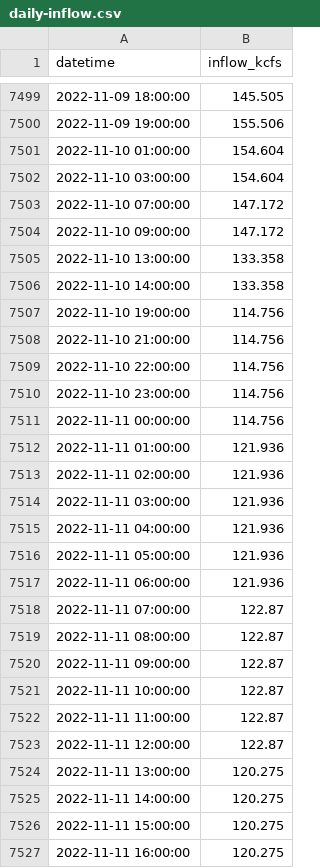
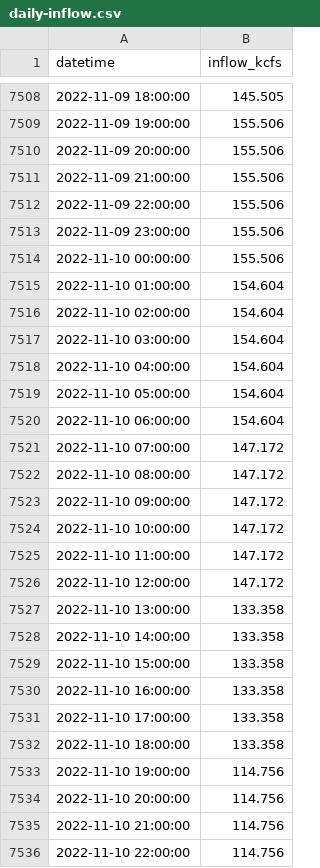
Before and after one commit to ecohn44/cascaded-hydro, a CSV file: simulation-data/daily-inflow.csv, drawn as a sheet; only a part is shown, gaps mark what is left out; the shorter side is filled out with more unchanged rows; the diff covers the shown part only; the diff names each change by its address in the sheet, - before the commit and + after, or states it on an @@ line.

```diff
--- a/simulation-data/daily-inflow.csv
+++ b/simulation-data/daily-inflow.csv
+row 7510: 2022-11-09 20:00:00 | 155.506
+row 7511: 2022-11-09 21:00:00 | 155.506
+row 7512: 2022-11-09 22:00:00 | 155.506
+row 7513: 2022-11-09 23:00:00 | 155.506
+row 7514: 2022-11-10 00:00:00 | 155.506
+row 7516: 2022-11-10 02:00:00 | 154.604
+row 7518: 2022-11-10 04:00:00 | 154.604
+row 7519: 2022-11-10 05:00:00 | 154.604
+row 7520: 2022-11-10 06:00:00 | 154.604
+row 7522: 2022-11-10 08:00:00 | 147.172
+row 7524: 2022-11-10 10:00:00 | 147.172
+row 7525: 2022-11-10 11:00:00 | 147.172
+row 7526: 2022-11-10 12:00:00 | 147.172
+row 7529: 2022-11-10 15:00:00 | 133.358
+row 7530: 2022-11-10 16:00:00 | 133.358
+row 7531: 2022-11-10 17:00:00 | 133.358
+row 7532: 2022-11-10 18:00:00 | 133.358
+row 7534: 2022-11-10 20:00:00 | 114.756
```
Also changed, not shown: 14 added rows and 32 removed rows elsewhere in this file, 17 other files.
